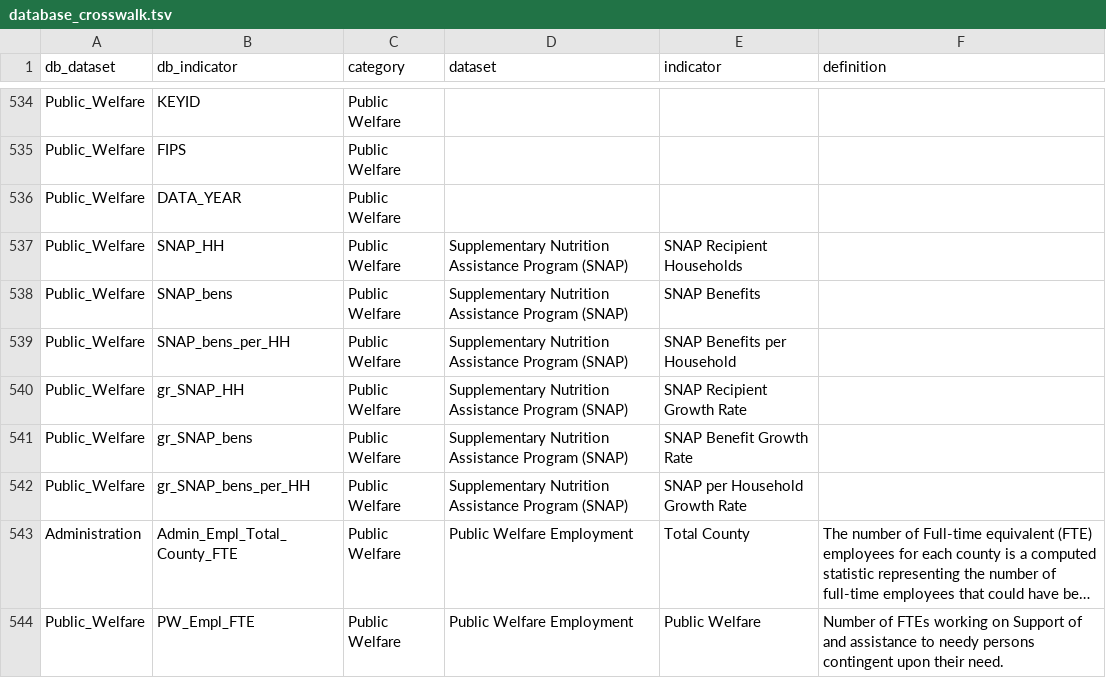
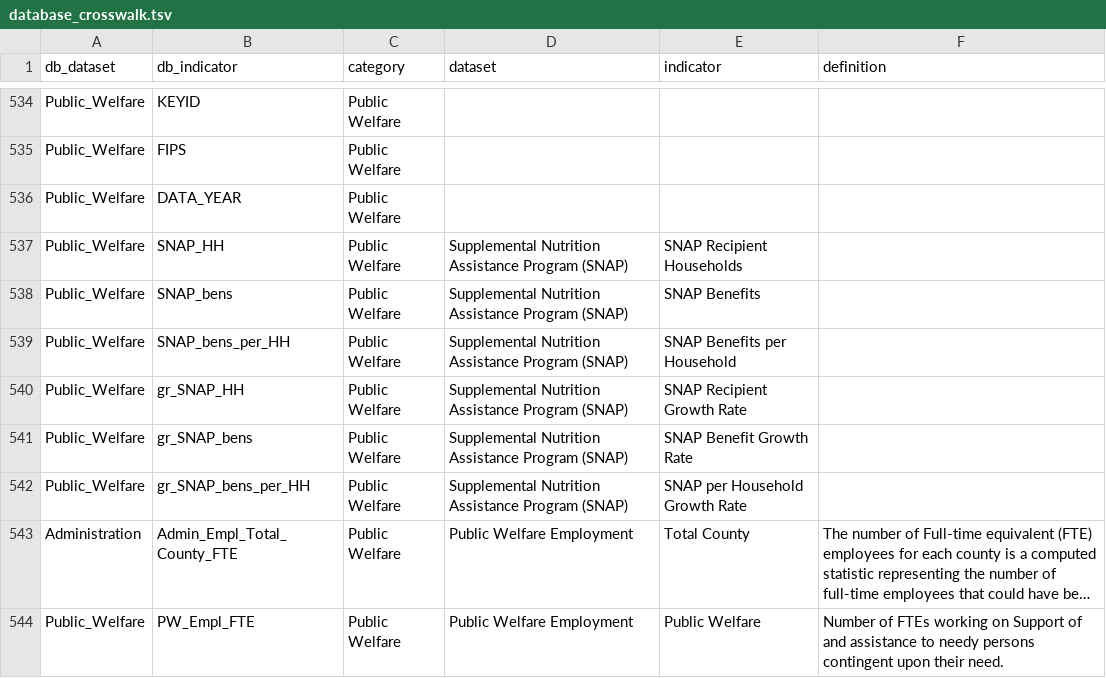
Before and after one commit to nikAleksandr/CIC, a TSV file: data/database_crosswalk.tsv, drawn as a sheet; only a part is shown, gaps mark what is left out; long unchanged cells end in …; the diff names each change by its address in the sheet, - before the commit and + after, or states it on an @@ line.

```diff
--- a/data/database_crosswalk.tsv
+++ b/data/database_crosswalk.tsv
-D537:D542 (dataset): Supplementary Nutrition Assistance…
+D537:D542 (dataset): Supplemental Nutrition Assistance…
```
Also changed, not shown: 4 other files.
